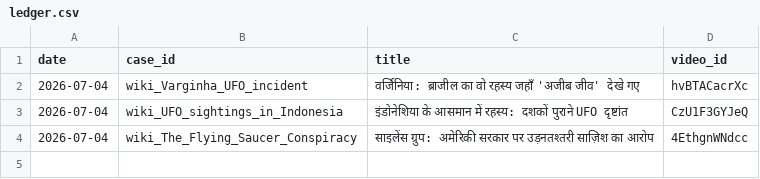
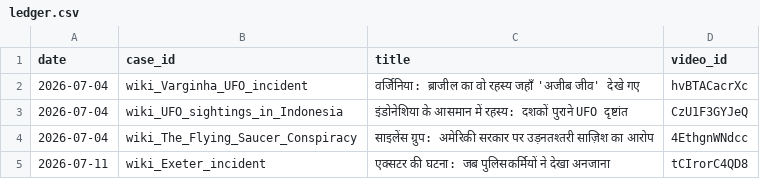
Before and after one commit to sainisourabh1-oss/ufo-channel, a CSV file: used/ledger.csv, drawn as a sheet.

Commit message:
log video tCIrorC4QD8

```diff
--- a/used/ledger.csv
+++ b/used/ledger.csv
@@ -4 +4,2 @@ date,case_id,title,video_id
 2026-07-04,wiki_The_Flying_Saucer_Conspiracy,साइलेंस ग्रुप: अमेरिकी सरकार पर उड़नतश्तरी साज़िश का आरोप,4EthgnWNdcc
+2026-07-11,wiki_Exeter_incident,एक्सटर की घटना: जब पुलिसकर्मियों ने देखा अनजाना,tCIrorC4QD8
```
